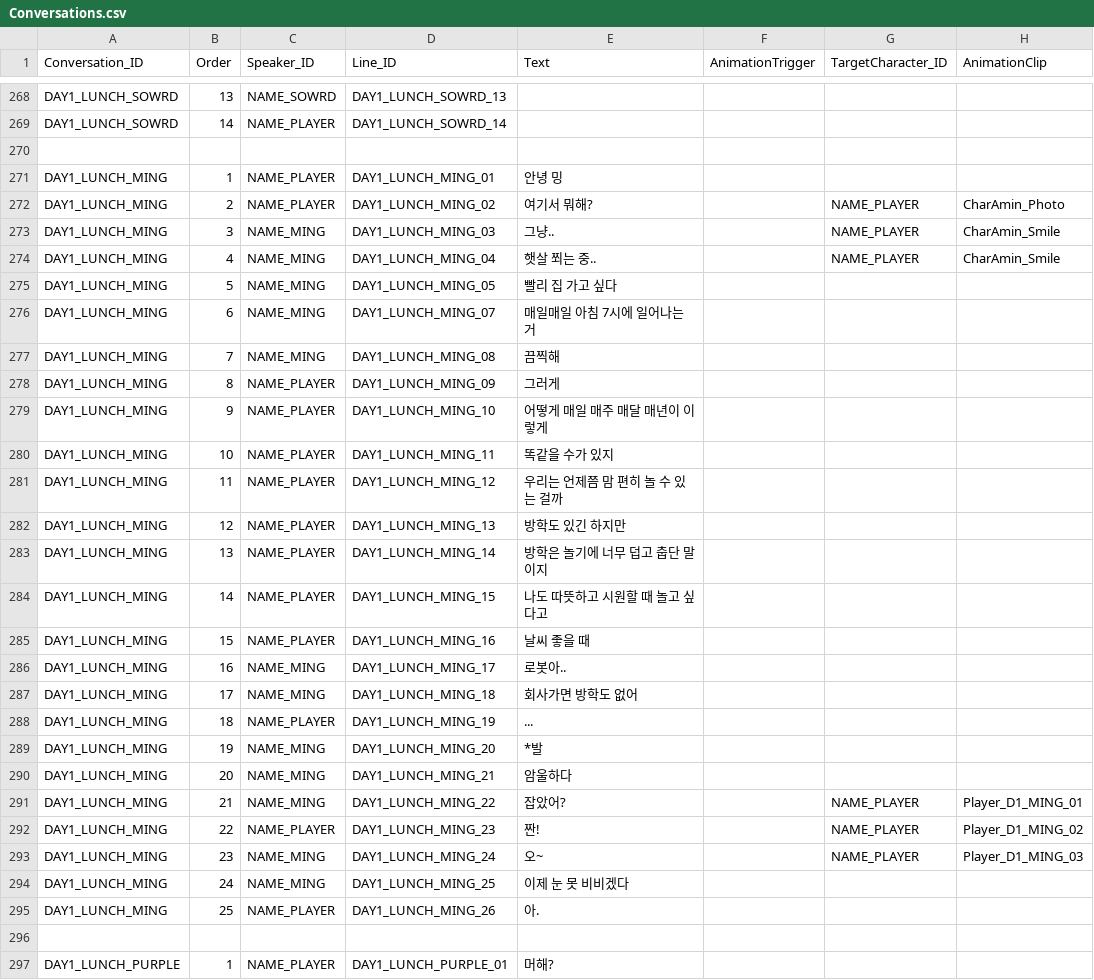
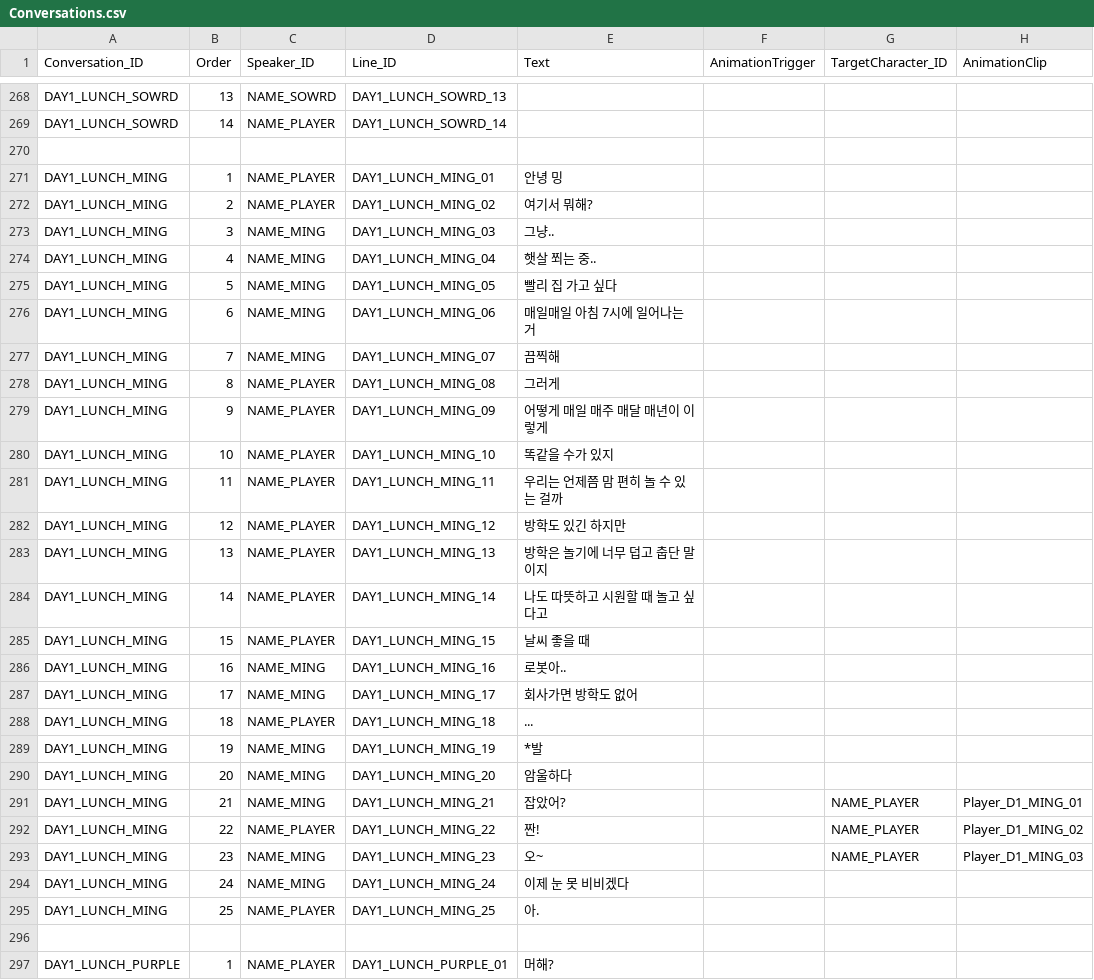
Before and after one commit to HongHyunsoo/Back-In-School, a CSV file: BackInSchool/Assets/Resources/Conversations.csv, drawn as a sheet; only a part is shown, gaps mark what is left out; the diff names each change by its address in the sheet, - before the commit and + after, or states it on an @@ line.

```diff
--- a/BackInSchool/Assets/Resources/Conversations.csv
+++ b/BackInSchool/Assets/Resources/Conversations.csv
-G272:G274 (TargetCharacter_ID): NAME_PLAYER
+G272:G274 (TargetCharacter_ID): (empty)
-H272 (AnimationClip): CharAmin_Photo
+H272 (AnimationClip): (empty)
-H273:H274 (AnimationClip): CharAmin_Smile
+H273:H274 (AnimationClip): (empty)
-D276 (Line_ID): DAY1_LUNCH_MING_07
+D276 (Line_ID): DAY1_LUNCH_MING_06
-D277 (Line_ID): DAY1_LUNCH_MING_08
+D277 (Line_ID): DAY1_LUNCH_MING_07
-D278 (Line_ID): DAY1_LUNCH_MING_09
+D278 (Line_ID): DAY1_LUNCH_MING_08
-D279 (Line_ID): DAY1_LUNCH_MING_10
+D279 (Line_ID): DAY1_LUNCH_MING_09
-D280 (Line_ID): DAY1_LUNCH_MING_11
+D280 (Line_ID): DAY1_LUNCH_MING_10
-D281 (Line_ID): DAY1_LUNCH_MING_12
+D281 (Line_ID): DAY1_LUNCH_MING_11
-D282 (Line_ID): DAY1_LUNCH_MING_13
+D282 (Line_ID): DAY1_LUNCH_MING_12
-D283 (Line_ID): DAY1_LUNCH_MING_14
+D283 (Line_ID): DAY1_LUNCH_MING_13
-D284 (Line_ID): DAY1_LUNCH_MING_15
+D284 (Line_ID): DAY1_LUNCH_MING_14
-D285 (Line_ID): DAY1_LUNCH_MING_16
+D285 (Line_ID): DAY1_LUNCH_MING_15
-D286 (Line_ID): DAY1_LUNCH_MING_17
+D286 (Line_ID): DAY1_LUNCH_MING_16
-D287 (Line_ID): DAY1_LUNCH_MING_18
+D287 (Line_ID): DAY1_LUNCH_MING_17
-D288 (Line_ID): DAY1_LUNCH_MING_19
+D288 (Line_ID): DAY1_LUNCH_MING_18
-D289 (Line_ID): DAY1_LUNCH_MING_20
+D289 (Line_ID): DAY1_LUNCH_MING_19
-D290 (Line_ID): DAY1_LUNCH_MING_21
+D290 (Line_ID): DAY1_LUNCH_MING_20
-D291 (Line_ID): DAY1_LUNCH_MING_22
+D291 (Line_ID): DAY1_LUNCH_MING_21
-D292 (Line_ID): DAY1_LUNCH_MING_23
+D292 (Line_ID): DAY1_LUNCH_MING_22
-D293 (Line_ID): DAY1_LUNCH_MING_24
+D293 (Line_ID): DAY1_LUNCH_MING_23
-D294 (Line_ID): DAY1_LUNCH_MING_25
+D294 (Line_ID): DAY1_LUNCH_MING_24
-D295 (Line_ID): DAY1_LUNCH_MING_26
+D295 (Line_ID): DAY1_LUNCH_MING_25
```
Also changed, not shown: 49 other files.
